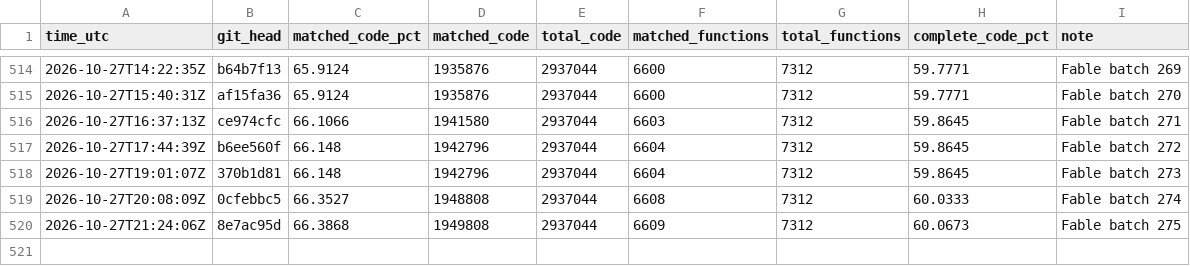
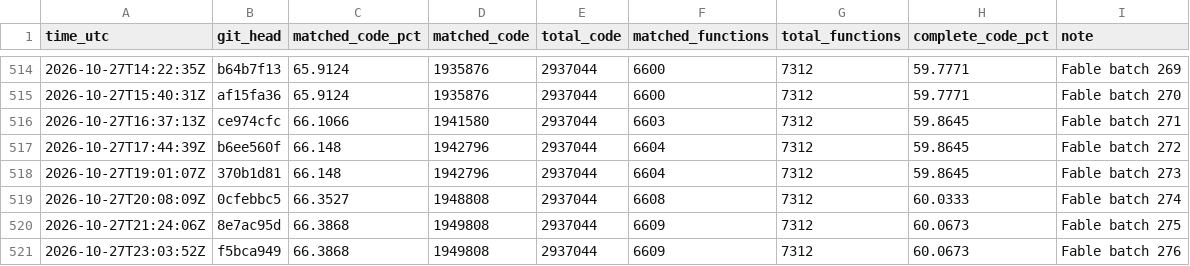
Before and after one commit to deltawave784/fzgx, a CSV file: state/progress.csv, drawn as a sheet; only a part is shown, gaps mark what is left out.

```diff
--- a/state/progress.csv
+++ b/state/progress.csv
@@ -520 +520,2 @@ time_utc,git_head,matched_code_pct,matched_code,total_code,matched_functions,tot
 2026-10-27T21:24:06Z,8e7ac95d,66.3868,1949808,2937044,6609,7312,60.0673,Fable batch 275
+2026-10-27T23:03:52Z,f5bca949,66.3868,1949808,2937044,6609,7312,60.0673,Fable batch 276
```
